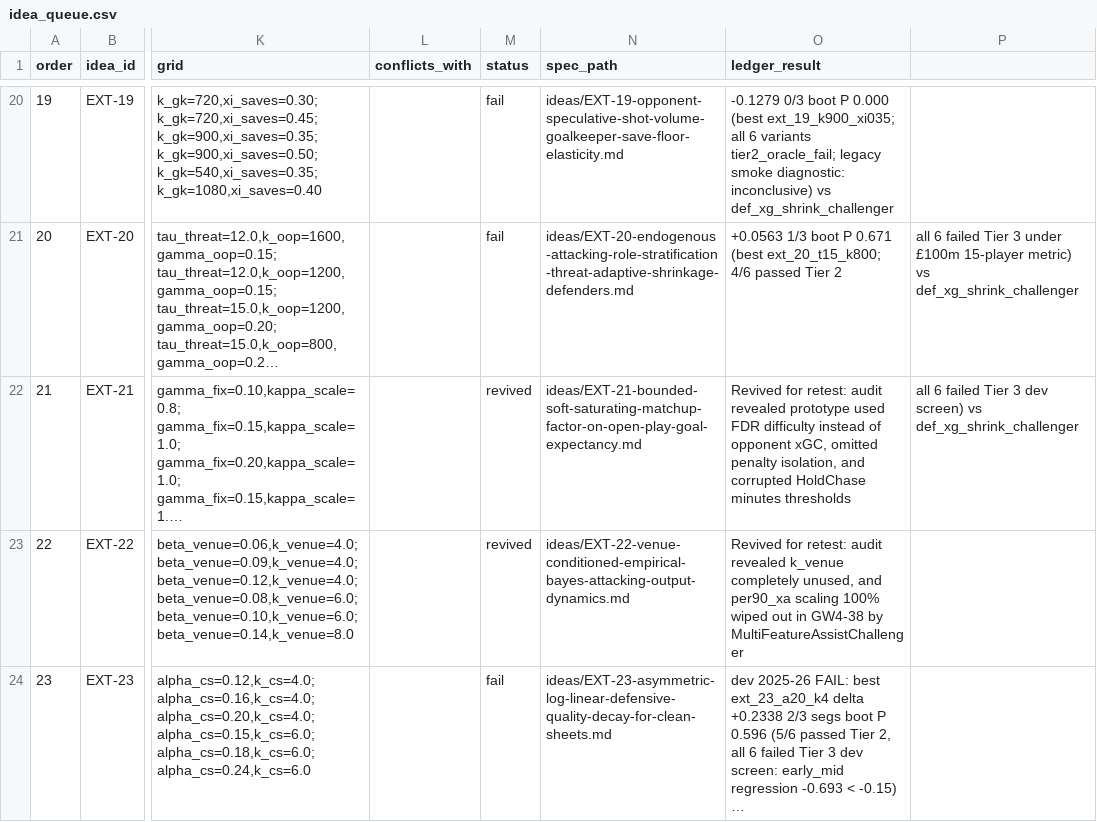
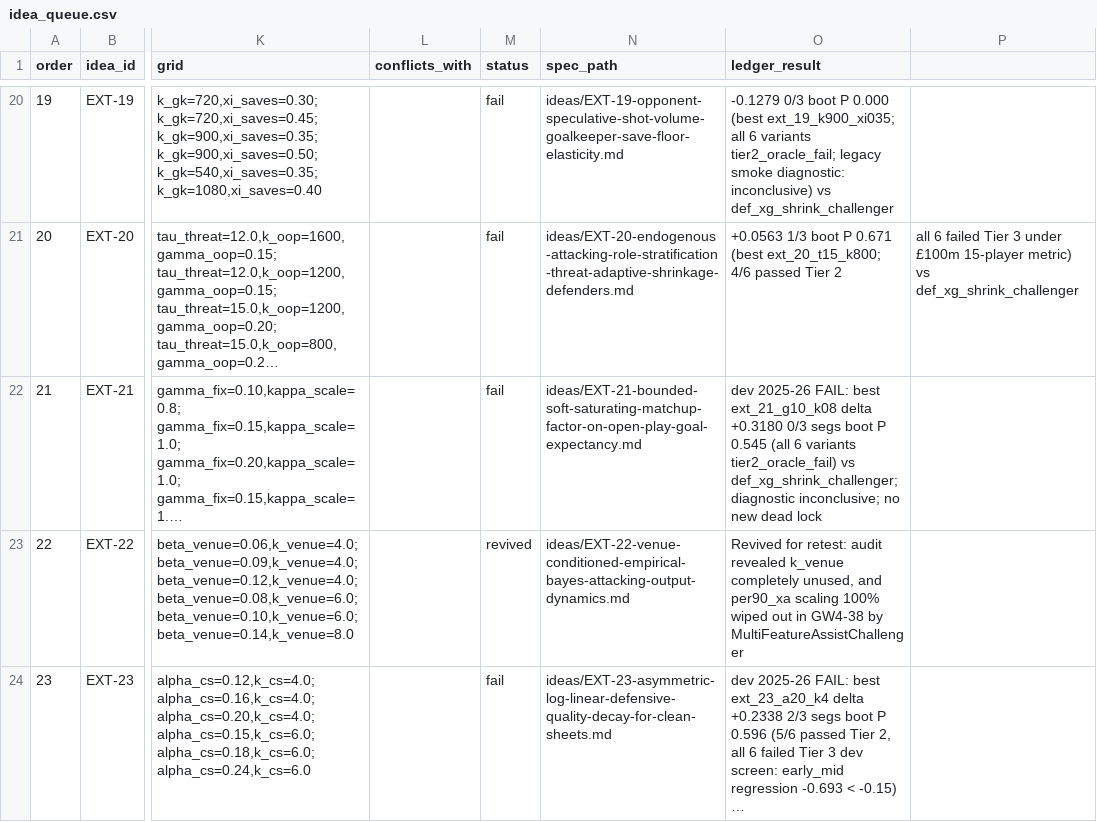
Before and after one commit to JubileeZ/fpl-jubilee-ascent, a CSV file: docs/research/candidate-ideation/idea_queue.csv, drawn as a sheet; only a part is shown, gaps mark what is left out; long unchanged cells end in …; the diff names each change by its address in the sheet, - before the commit and + after, or states it on an @@ line.

```diff
--- a/docs/research/candidate-ideation/idea_queue.csv
+++ b/docs/research/candidate-ideation/idea_queue.csv
-M22 (status): revived
+M22 (status): fail
-O22 (ledger_result): Revived for retest: audit revealed prototype used FDR difficulty instead of opponent xGC, omitted penalty isolation, and corrupted HoldChase minutes thresholds
+O22 (ledger_result): dev 2025-26 FAIL: best ext_21_g10_k08 delta +0.3180 0/3 segs boot P 0.545 (all 6 variants tier2_oracle_fail) vs def_xg_shrink_challenger; diagnostic inconclusive; no new dead lock
-P22: all 6 failed Tier 3 dev screen) vs def_xg_shrink_challenger
+P22: (empty)
```
Also changed, not shown: docs/research/candidate-ideation/smoke_results.csv, docs/research/candidate-ledger/candidate_ledger.csv, 2 other files.
